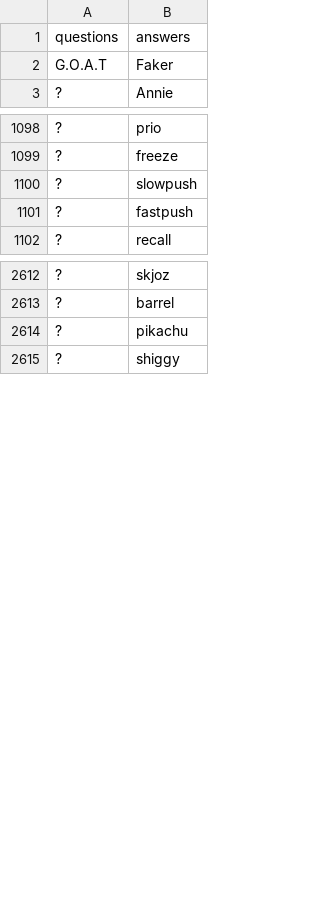
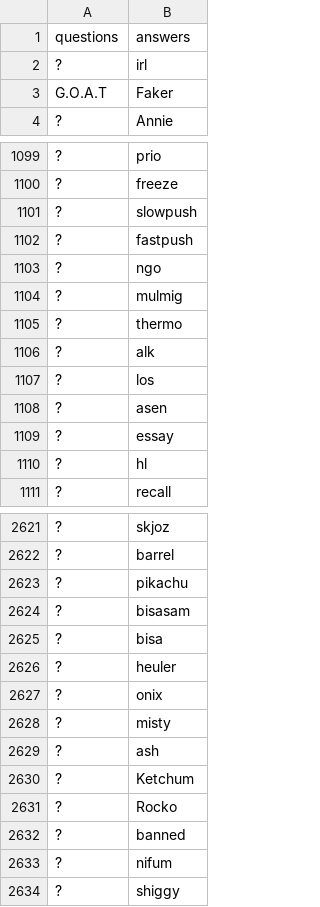
Before and after one commit to KevinDwo/CrosswordGen, a CSV file: TestQuestions.csv, drawn as a sheet; only a part is shown, gaps mark what is left out; the diff covers the shown part only; the diff names each change by its address in the sheet, - before the commit and + after, or states it on an @@ line.

```diff
--- a/TestQuestions.csv
+++ b/TestQuestions.csv
+row 2: ? | irl
+row 1103: ? | ngo
+row 1104: ? | mulmig
+row 1105: ? | thermo
+row 1106: ? | alk
+row 1107: ? | los
+row 1108: ? | asen
+row 1109: ? | essay
+row 1110: ? | hl
+row 2624: ? | bisasam
+row 2625: ? | bisa
+row 2626: ? | heuler
+row 2627: ? | onix
+row 2628: ? | misty
+row 2629: ? | ash
+row 2630: ? | Ketchum
+row 2631: ? | Rocko
+row 2632: ? | banned
+row 2633: ? | nifum
```
Also changed, not shown: 75 added rows elsewhere in this file, 4 other files.
